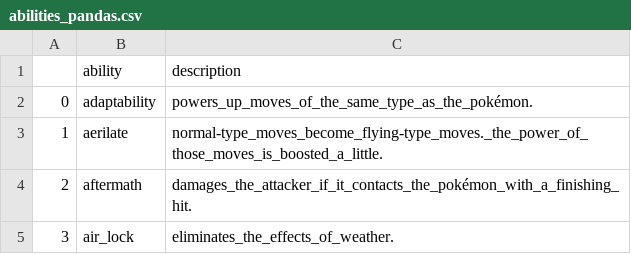
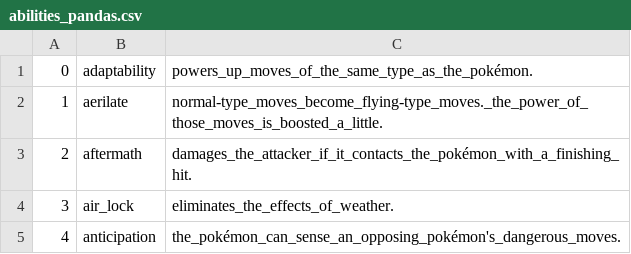
Before and after one commit to rossgk2/cs257, a CSV file: webapp/static/abilities_pandas.csv, drawn as a sheet; only a part is shown; the shorter side is filled out with more unchanged rows.

```diff
--- a/webapp/static/abilities_pandas.csv
+++ b/webapp/static/abilities_pandas.csv
@@ -1,2 +1 @@
-,ability,description
 0,adaptability,powers_up_moves_of_the_same_type_as_the_pokémon.
```
Also changed, not shown: webapp/static/games_pandas.csv, webapp/static/pokemon_pandas.csv, 7 other files.
